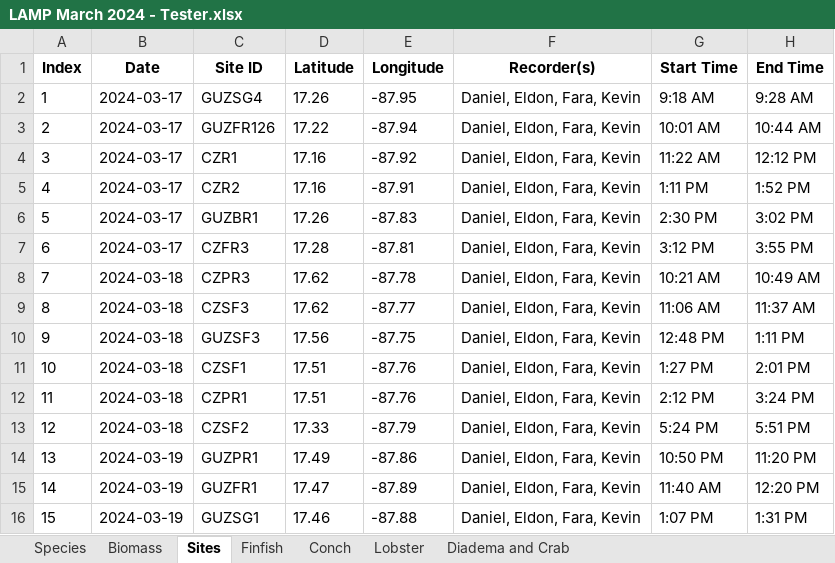
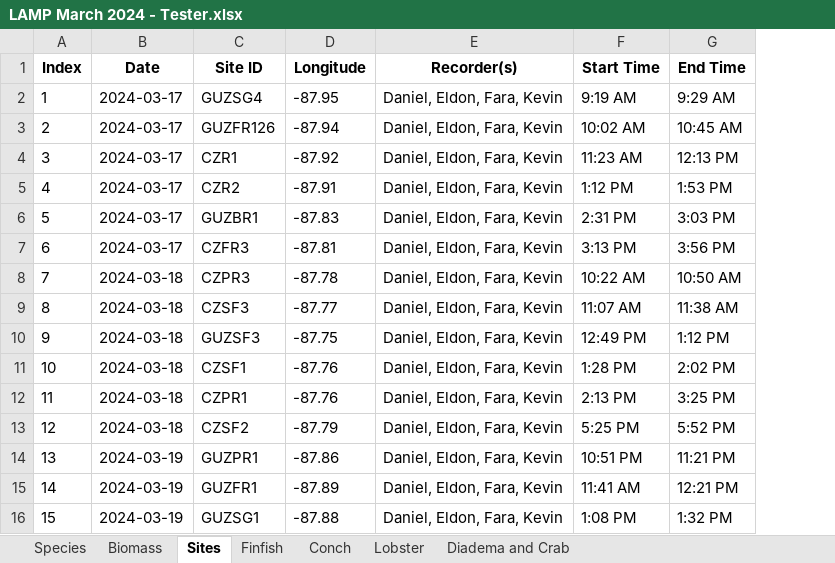
Before and after one commit to uberi-projects/tasa-shiny-reporting, an Excel workbook: LAMP March 2024 - Tester.xlsx, sheet Sites, drawn as a sheet; only a part is shown; values as stored, in another font and other column widths than the file's, no borders; removed rows and columns are numbered as before the commit, all else as after; the diff covers the shown part only; the diff names each change by its address in the sheet, - before the commit and + after, or states it on an @@ line.

```diff
--- a/LAMP March 2024 - Tester.xlsx (sheet Sites)
+++ b/LAMP March 2024 - Tester.xlsx (sheet Sites)
-column D (Latitude), rows 2-16: 17.26 | 17.22 | 17.16 | 17.16 | 17.26 | 17.28 | 17.62 | 17.62 | 17.56 | 17.51 | 17.51 | 17.33 | 17.49 | 17.47 | 17.46
-F2 (Start Time): 9:18 AM
+F2 (Start Time): 9:19 AM
-G2 (End Time): 9:28 AM
+G2 (End Time): 9:29 AM
-F3 (Start Time): 10:01 AM
+F3 (Start Time): 10:02 AM
-G3 (End Time): 10:44 AM
+G3 (End Time): 10:45 AM
-F4 (Start Time): 11:22 AM
+F4 (Start Time): 11:23 AM
-G4 (End Time): 12:12 PM
+G4 (End Time): 12:13 PM
-F5 (Start Time): 1:11 PM
+F5 (Start Time): 1:12 PM
-G5 (End Time): 1:52 PM
+G5 (End Time): 1:53 PM
-F6 (Start Time): 2:30 PM
+F6 (Start Time): 2:31 PM
-G6 (End Time): 3:02 PM
+G6 (End Time): 3:03 PM
-F7 (Start Time): 3:12 PM
+F7 (Start Time): 3:13 PM
-G7 (End Time): 3:55 PM
+G7 (End Time): 3:56 PM
-F8 (Start Time): 10:21 AM
+F8 (Start Time): 10:22 AM
-G8 (End Time): 10:49 AM
+G8 (End Time): 10:50 AM
-F9 (Start Time): 11:06 AM
+F9 (Start Time): 11:07 AM
-G9 (End Time): 11:37 AM
+G9 (End Time): 11:38 AM
-F10 (Start Time): 12:48 PM
+F10 (Start Time): 12:49 PM
-G10 (End Time): 1:11 PM
+G10 (End Time): 1:12 PM
-F11 (Start Time): 1:27 PM
+F11 (Start Time): 1:28 PM
-G11 (End Time): 2:01 PM
+G11 (End Time): 2:02 PM
-F12 (Start Time): 2:12 PM
+F12 (Start Time): 2:13 PM
-G12 (End Time): 3:24 PM
+G12 (End Time): 3:25 PM
-F13 (Start Time): 5:24 PM
+F13 (Start Time): 5:25 PM
-G13 (End Time): 5:51 PM
+G13 (End Time): 5:52 PM
-F14 (Start Time): 10:50 PM
+F14 (Start Time): 10:51 PM
-G14 (End Time): 11:20 PM
+G14 (End Time): 11:21 PM
-F15 (Start Time): 11:40 AM
+F15 (Start Time): 11:41 AM
-G15 (End Time): 12:20 PM
+G15 (End Time): 12:21 PM
-F16 (Start Time): 1:07 PM
+F16 (Start Time): 1:08 PM
-G16 (End Time): 1:31 PM
+G16 (End Time): 1:32 PM
```
Also changed, not shown: 22 edited cells elsewhere in this sheet, sheet Conch, sheet Diadema and Crab, formulas that keep their value, 3 other files.
